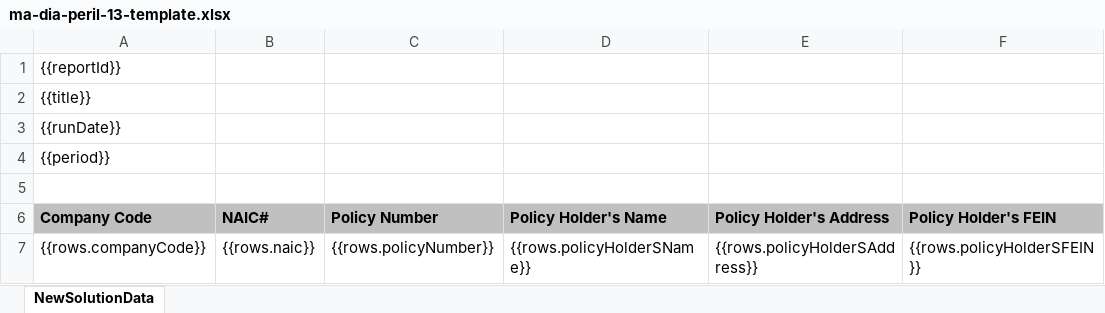
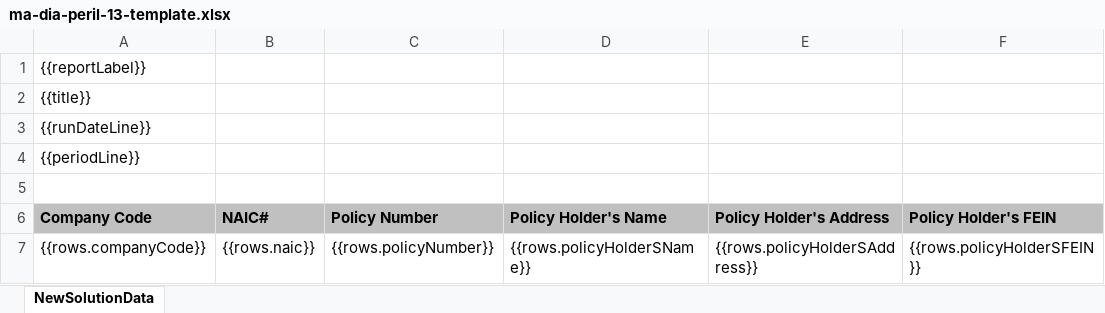
Before and after one commit to rams1011/excel-template-engine, an Excel workbook: samples/ma-dia-peril-13-template.xlsx, sheet NewSolutionData, drawn as a sheet; only a part is shown; values as stored, in another font and other column widths than the file's, no borders; the diff names each change by its address in the sheet, - before the commit and + after, or states it on an @@ line.

```diff
--- a/samples/ma-dia-peril-13-template.xlsx (sheet NewSolutionData)
+++ b/samples/ma-dia-peril-13-template.xlsx (sheet NewSolutionData)
-A1 (Company Code): {{reportId}}
+A1 (Company Code): {{reportLabel}}
-A3 (Company Code): {{runDate}}
+A3 (Company Code): {{runDateLine}}
-A4 (Company Code): {{period}}
+A4 (Company Code): {{periodLine}}
```
Also changed, not shown: 21 other files.
